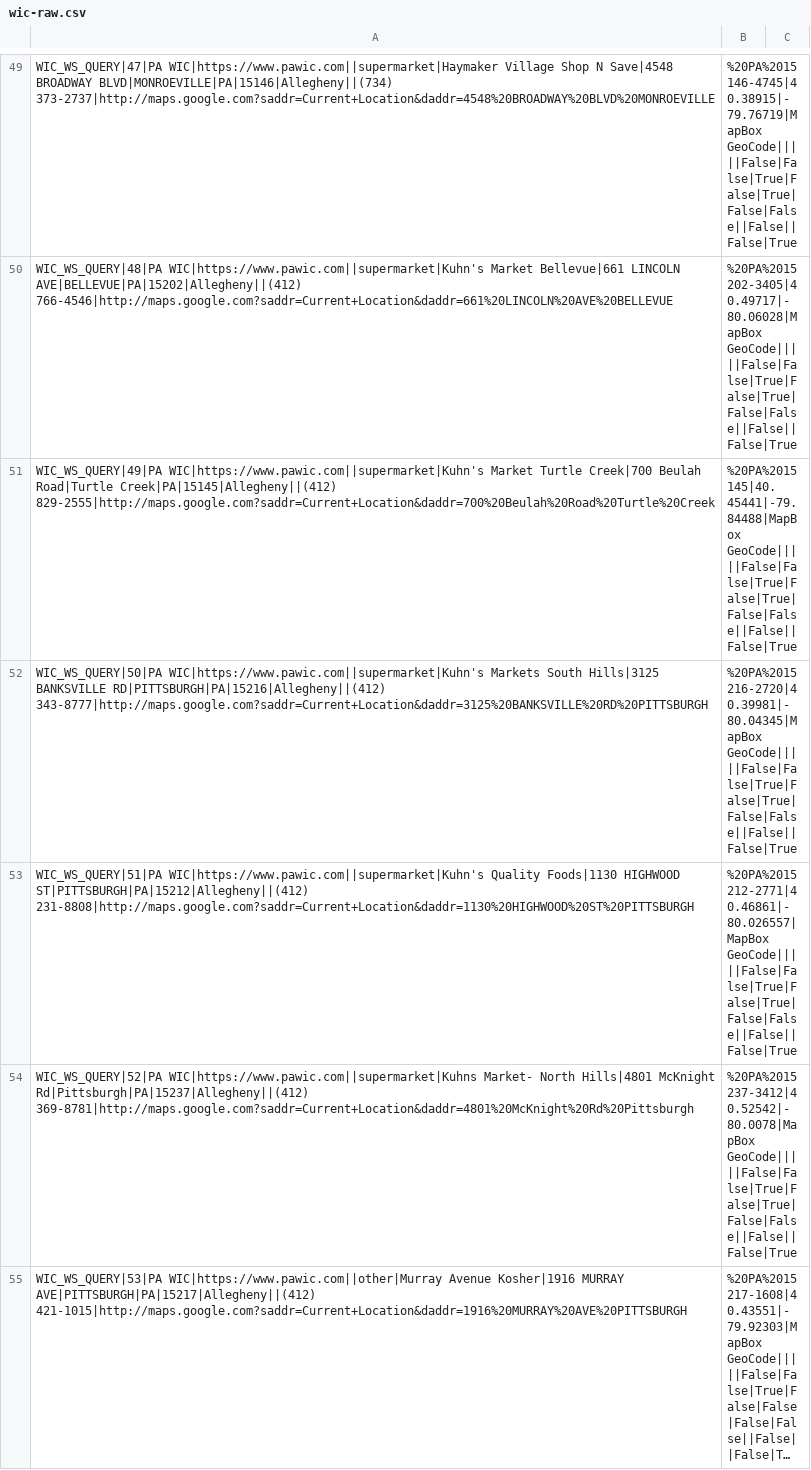
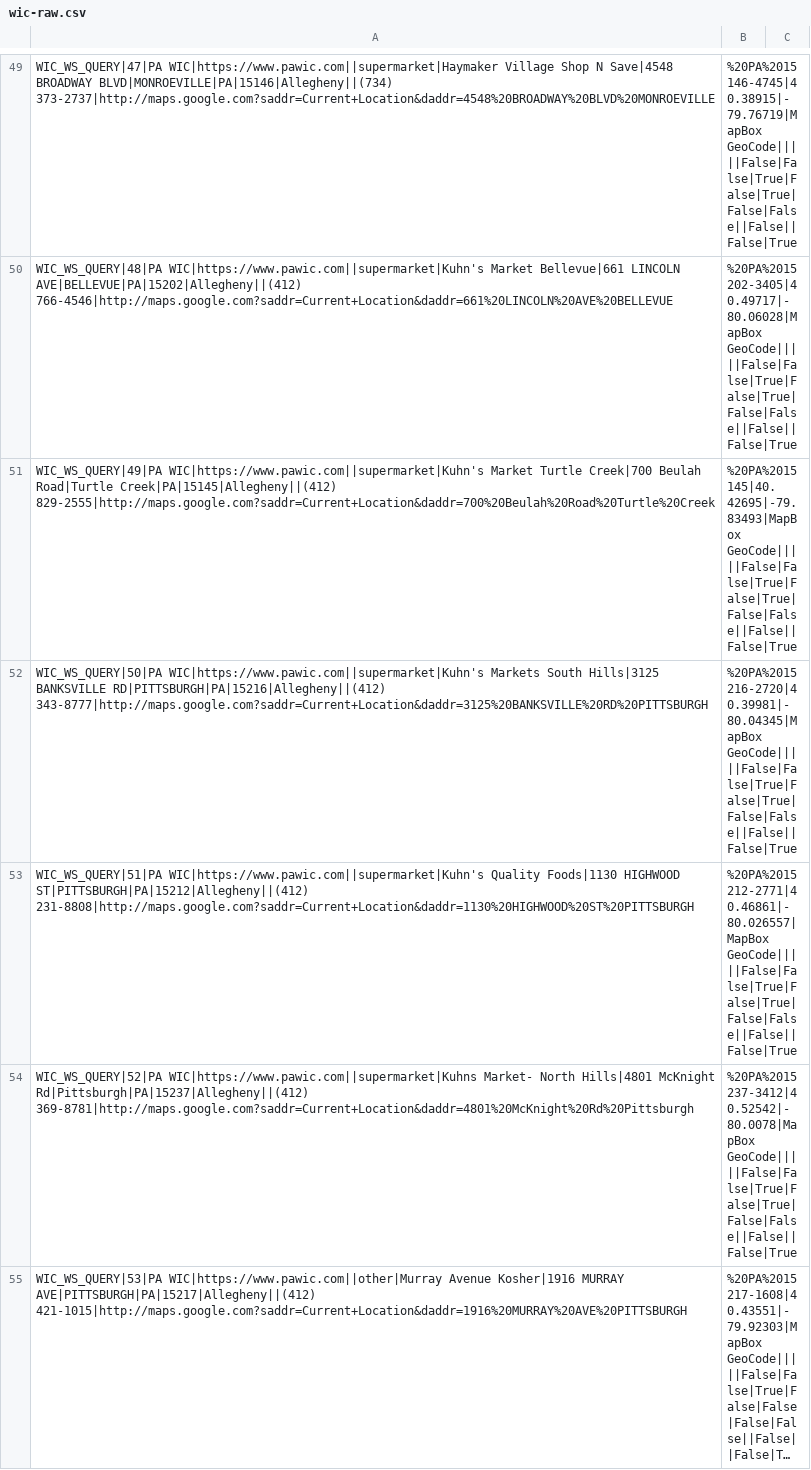
Before and after one commit to CodeForPittsburgh/food-access-data-transformation, a CSV file: food-data/raw-sources/wic-raw.csv, drawn as a sheet; only a part is shown, gaps mark what is left out; long unchanged cells end in …; the diff covers the shown part only.

```diff
--- a/food-data/raw-sources/wic-raw.csv
+++ b/food-data/raw-sources/wic-raw.csv
@@ -50,3 +50,3 @@ WIC_WS_QUERY|47|PA WIC|https://www.pawic.com||supermarket|Haymaker Village Shop
 WIC_WS_QUERY|48|PA WIC|https://www.pawic.com||supermarket|Kuhn's Market Bellevue|661 LINCOLN AVE|BELLEVUE|PA|15202|Allegheny||(412) 766-4546|http://maps.google.com?saddr=Current+Location&daddr=661%20LINCOLN%20AVE%20BELLEVUE,%20PA%2015202-3405|40.49717|-80.06028|MapBox GeoCode|||||False|False|True|False|True|False|False||False||False|True
-WIC_WS_QUERY|49|PA WIC|https://www.pawic.com||supermarket|Kuhn's Market Turtle Creek|700 Beulah Road|Turtle Creek|PA|15145|Allegheny||(412) 829-2555|http://maps.google.com?saddr=Current+Location&daddr=700%20Beulah%20Road%20Turtle%20Creek,%20PA%2015145|40.45441|-79.84488|MapBox GeoCode|||||False|False|True|False|True|False|False||False||False|True
+WIC_WS_QUERY|49|PA WIC|https://www.pawic.com||supermarket|Kuhn's Market Turtle Creek|700 Beulah Road|Turtle Creek|PA|15145|Allegheny||(412) 829-2555|http://maps.google.com?saddr=Current+Location&daddr=700%20Beulah%20Road%20Turtle%20Creek,%20PA%2015145|40.42695|-79.83493|MapBox GeoCode|||||False|False|True|False|True|False|False||False||False|True
 WIC_WS_QUERY|50|PA WIC|https://www.pawic.com||supermarket|Kuhn's Markets South Hills|3125 BANKSVILLE RD|PITTSBURGH|PA|15216|Allegheny||(412) 343-8777|http://maps.google.com?saddr=Current+Location&daddr=3125%20BANKSVILLE%20RD%20PITTSBURGH,%20PA%2015216-2720|40.39981|-80.04345|MapBox GeoCode|||||False|False|True|False|True|False|False||False||False|True
```
Also changed, not shown: 4 edited cells elsewhere in this file, food-data/merged-data/duplicate-merged-data.csv, food-data/merged-data/invalid-raw-sources.csv, 6 other files.
